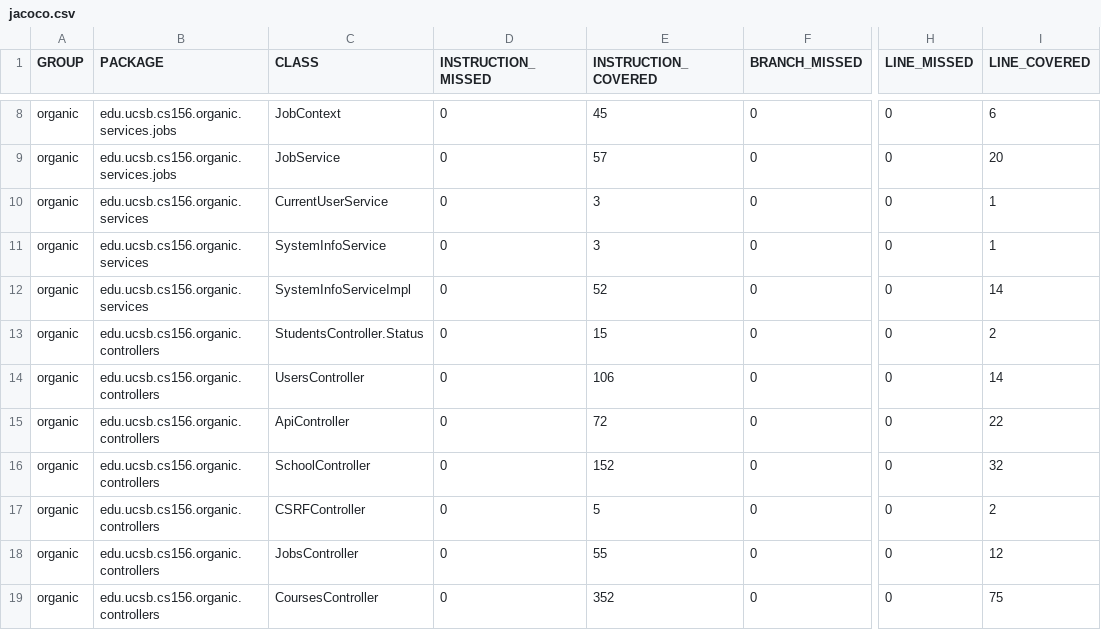
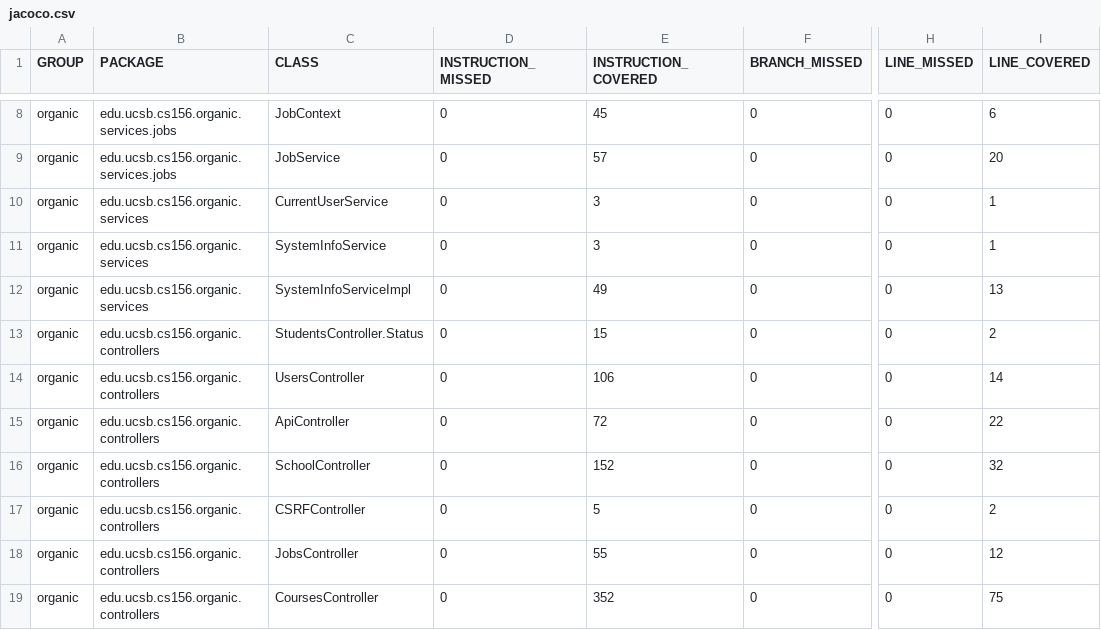
Before and after one commit to ucsb-cs156-s24/proj-organic-s24-5pm-2, a CSV file: prs/28/jacoco/jacoco.csv, drawn as a sheet; only a part is shown, gaps mark what is left out; the diff names each change by its address in the sheet, - before the commit and + after, or states it on an @@ line.

```diff
--- a/prs/28/jacoco/jacoco.csv
+++ b/prs/28/jacoco/jacoco.csv
-E12 (INSTRUCTION_COVERED): 52
+E12 (INSTRUCTION_COVERED): 49
-I12 (LINE_COVERED): 14
+I12 (LINE_COVERED): 13
```
Also changed, not shown: 7 other files.
